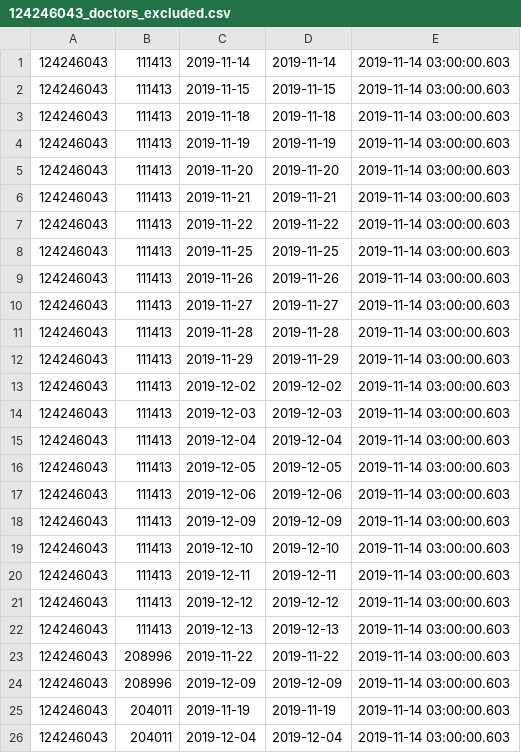
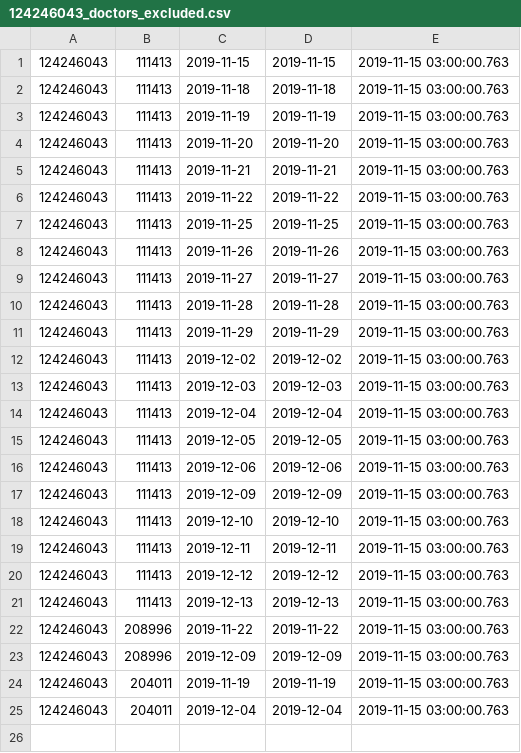
Before and after one commit to vilnius/naujosios-vilnios-poliklinika, a CSV file: 124246043_doctors_excluded.csv, drawn as a sheet.

```diff
--- a/124246043_doctors_excluded.csv
+++ b/124246043_doctors_excluded.csv
@@ -1,26 +1,25 @@
-124246043;111413;2019-11-14;2019-11-14;2019-11-14 03:00:00.603
-124246043;111413;2019-11-15;2019-11-15;2019-11-14 03:00:00.603
-124246043;111413;2019-11-18;2019-11-18;2019-11-14 03:00:00.603
-124246043;111413;2019-11-19;2019-11-19;2019-11-14 03:00:00.603
-124246043;111413;2019-11-20;2019-11-20;2019-11-14 03:00:00.603
-124246043;111413;2019-11-21;2019-11-21;2019-11-14 03:00:00.603
-124246043;111413;2019-11-22;2019-11-22;2019-11-14 03:00:00.603
-124246043;111413;2019-11-25;2019-11-25;2019-11-14 03:00:00.603
-124246043;111413;2019-11-26;2019-11-26;2019-11-14 03:00:00.603
-124246043;111413;2019-11-27;2019-11-27;2019-11-14 03:00:00.603
-124246043;111413;2019-11-28;2019-11-28;2019-11-14 03:00:00.603
-124246043;111413;2019-11-29;2019-11-29;2019-11-14 03:00:00.603
-124246043;111413;2019-12-02;2019-12-02;2019-11-14 03:00:00.603
-124246043;111413;2019-12-03;2019-12-03;2019-11-14 03:00:00.603
-124246043;111413;2019-12-04;2019-12-04;2019-11-14 03:00:00.603
-124246043;111413;2019-12-05;2019-12-05;2019-11-14 03:00:00.603
-124246043;111413;2019-12-06;2019-12-06;2019-11-14 03:00:00.603
-124246043;111413;2019-12-09;2019-12-09;2019-11-14 03:00:00.603
-124246043;111413;2019-12-10;2019-12-10;2019-11-14 03:00:00.603
-124246043;111413;2019-12-11;2019-12-11;2019-11-14 03:00:00.603
-124246043;111413;2019-12-12;2019-12-12;2019-11-14 03:00:00.603
-124246043;111413;2019-12-13;2019-12-13;2019-11-14 03:00:00.603
-124246043;208996;2019-11-22;2019-11-22;2019-11-14 03:00:00.603
-124246043;208996;2019-12-09;2019-12-09;2019-11-14 03:00:00.603
-124246043;204011;2019-11-19;2019-11-19;2019-11-14 03:00:00.603
-124246043;204011;2019-12-04;2019-12-04;2019-11-14 03:00:00.603
+124246043;111413;2019-11-15;2019-11-15;2019-11-15 03:00:00.763
+124246043;111413;2019-11-18;2019-11-18;2019-11-15 03:00:00.763
+124246043;111413;2019-11-19;2019-11-19;2019-11-15 03:00:00.763
+124246043;111413;2019-11-20;2019-11-20;2019-11-15 03:00:00.763
+124246043;111413;2019-11-21;2019-11-21;2019-11-15 03:00:00.763
+124246043;111413;2019-11-22;2019-11-22;2019-11-15 03:00:00.763
+124246043;111413;2019-11-25;2019-11-25;2019-11-15 03:00:00.763
+124246043;111413;2019-11-26;2019-11-26;2019-11-15 03:00:00.763
+124246043;111413;2019-11-27;2019-11-27;2019-11-15 03:00:00.763
+124246043;111413;2019-11-28;2019-11-28;2019-11-15 03:00:00.763
+124246043;111413;2019-11-29;2019-11-29;2019-11-15 03:00:00.763
+124246043;111413;2019-12-02;2019-12-02;2019-11-15 03:00:00.763
+124246043;111413;2019-12-03;2019-12-03;2019-11-15 03:00:00.763
+124246043;111413;2019-12-04;2019-12-04;2019-11-15 03:00:00.763
+124246043;111413;2019-12-05;2019-12-05;2019-11-15 03:00:00.763
+124246043;111413;2019-12-06;2019-12-06;2019-11-15 03:00:00.763
+124246043;111413;2019-12-09;2019-12-09;2019-11-15 03:00:00.763
+124246043;111413;2019-12-10;2019-12-10;2019-11-15 03:00:00.763
+124246043;111413;2019-12-11;2019-12-11;2019-11-15 03:00:00.763
+124246043;111413;2019-12-12;2019-12-12;2019-11-15 03:00:00.763
+124246043;111413;2019-12-13;2019-12-13;2019-11-15 03:00:00.763
+124246043;208996;2019-11-22;2019-11-22;2019-11-15 03:00:00.763
+124246043;208996;2019-12-09;2019-12-09;2019-11-15 03:00:00.763
+124246043;204011;2019-11-19;2019-11-19;2019-11-15 03:00:00.763
+124246043;204011;2019-12-04;2019-12-04;2019-11-15 03:00:00.763
```
Also changed, not shown: 124246043_family_doctors_list.csv, 1 other file.
